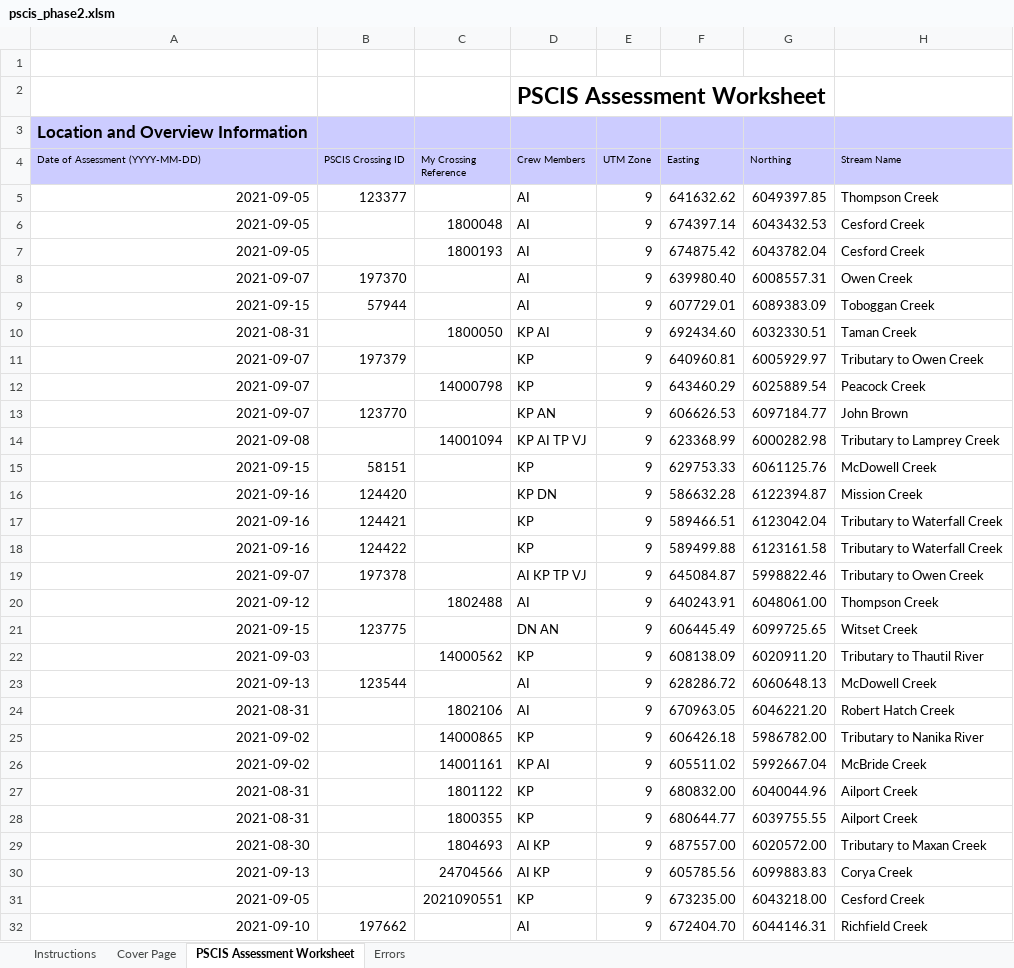
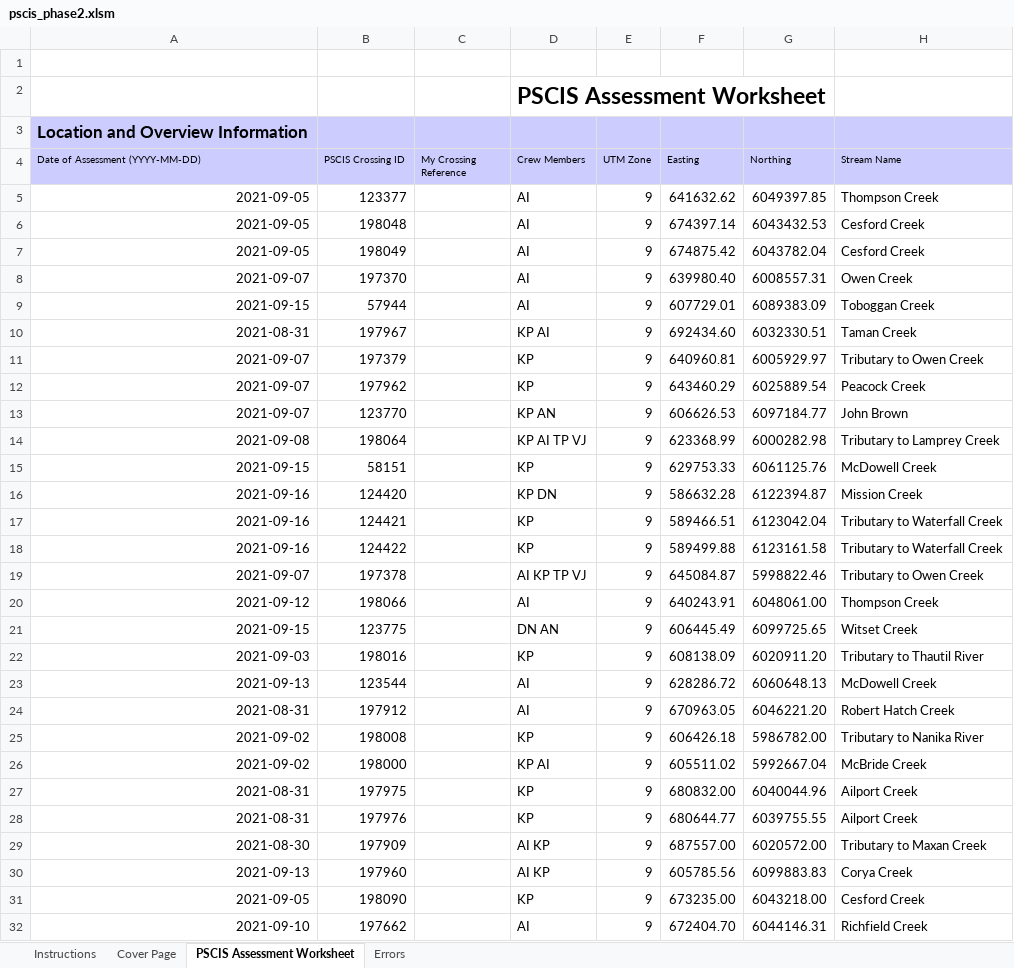
Before and after one commit to lucy-schick/fish_passage_skeena_2021_reporting, an Excel workbook: data/pscis_phase2.xlsm, sheet PSCIS Assessment Worksheet, drawn as a sheet; only a part is shown; values as stored, in another font and other column widths than the file's, no borders; charts and pictures and conditional formats not drawn; the diff names each change by its address in the sheet, - before the commit and + after, or states it on an @@ line.

Commit message:
xref rename sites to match PSCIS id

```diff
--- a/data/pscis_phase2.xlsm (sheet PSCIS Assessment Worksheet)
+++ b/data/pscis_phase2.xlsm (sheet PSCIS Assessment Worksheet)
-B6 (PSCIS Crossing ID): (empty)
+B6 (PSCIS Crossing ID): 198048
-C6 (My Crossing Reference): 1800048
+C6 (My Crossing Reference): (empty)
-B7 (PSCIS Crossing ID): (empty)
+B7 (PSCIS Crossing ID): 198049
-C7 (My Crossing Reference): 1800193
+C7 (My Crossing Reference): (empty)
-B10 (PSCIS Crossing ID): (empty)
+B10 (PSCIS Crossing ID): 197967
-C10 (My Crossing Reference): 1800050
+C10 (My Crossing Reference): (empty)
-B12 (PSCIS Crossing ID): (empty)
+B12 (PSCIS Crossing ID): 197962
-C12 (My Crossing Reference): 14000798
+C12 (My Crossing Reference): (empty)
-B14 (PSCIS Crossing ID): (empty)
+B14 (PSCIS Crossing ID): 198064
-C14 (My Crossing Reference): 14001094
+C14 (My Crossing Reference): (empty)
-B20 (PSCIS Crossing ID): (empty)
+B20 (PSCIS Crossing ID): 198066
-C20 (My Crossing Reference): 1802488
+C20 (My Crossing Reference): (empty)
-B22 (PSCIS Crossing ID): (empty)
+B22 (PSCIS Crossing ID): 198016
-C22 (My Crossing Reference): 14000562
+C22 (My Crossing Reference): (empty)
-B24 (PSCIS Crossing ID): (empty)
+B24 (PSCIS Crossing ID): 197912
-C24 (My Crossing Reference): 1802106
+C24 (My Crossing Reference): (empty)
-B25 (PSCIS Crossing ID): (empty)
+B25 (PSCIS Crossing ID): 198008
-C25 (My Crossing Reference): 14000865
+C25 (My Crossing Reference): (empty)
-B26 (PSCIS Crossing ID): (empty)
+B26 (PSCIS Crossing ID): 198000
-C26 (My Crossing Reference): 14001161
+C26 (My Crossing Reference): (empty)
-B27 (PSCIS Crossing ID): (empty)
+B27 (PSCIS Crossing ID): 197975
-C27 (My Crossing Reference): 1801122
+C27 (My Crossing Reference): (empty)
-B28 (PSCIS Crossing ID): (empty)
+B28 (PSCIS Crossing ID): 197976
-C28 (My Crossing Reference): 1800355
+C28 (My Crossing Reference): (empty)
-B29 (PSCIS Crossing ID): (empty)
+B29 (PSCIS Crossing ID): 197909
-C29 (My Crossing Reference): 1804693
+C29 (My Crossing Reference): (empty)
-B30 (PSCIS Crossing ID): (empty)
+B30 (PSCIS Crossing ID): 197960
-C30 (My Crossing Reference): 24704566
+C30 (My Crossing Reference): (empty)
-B31 (PSCIS Crossing ID): (empty)
+B31 (PSCIS Crossing ID): 198090
-C31 (My Crossing Reference): 2021090551
+C31 (My Crossing Reference): (empty)
```
Also changed, not shown: 1 other file.
